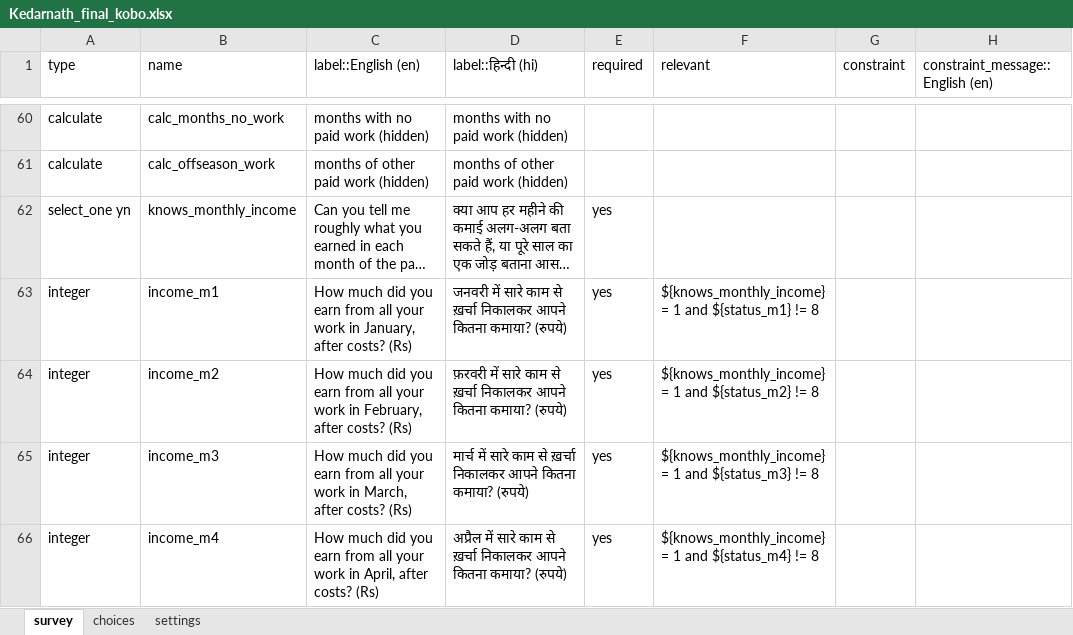
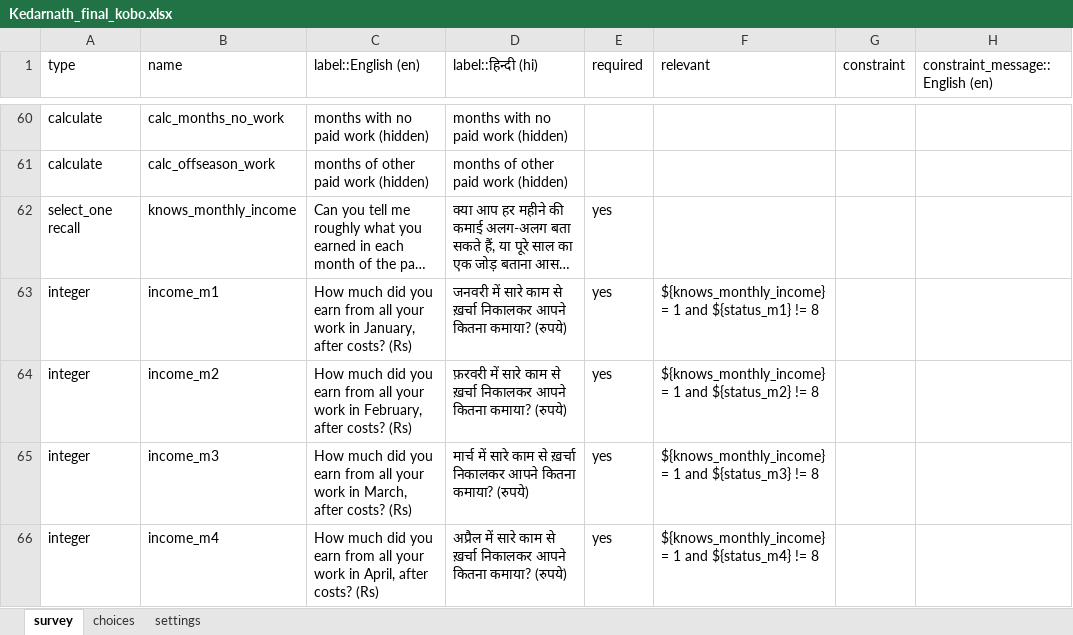
Before and after one commit to royTrains/kedarnath-livelihoods-survey-instrument, an Excel workbook: replication/final_instrument/questionnaire/Kedarnath_final_kobo.xlsx, sheet survey, drawn as a sheet; only a part is shown, gaps mark what is left out; long unchanged cells end in …; values as stored, in another font and other column widths than the file's, no borders; the diff names each change by its address in the sheet, - before the commit and + after, or states it on an @@ line.

```diff
--- a/replication/final_instrument/questionnaire/Kedarnath_final_kobo.xlsx (sheet survey)
+++ b/replication/final_instrument/questionnaire/Kedarnath_final_kobo.xlsx (sheet survey)
-A62 (type): select_one yn
+A62 (type): select_one recall
```
Also changed, not shown: sheet choices, replication/final_instrument/questionnaire/Question_register.xlsx, 15 other files.
